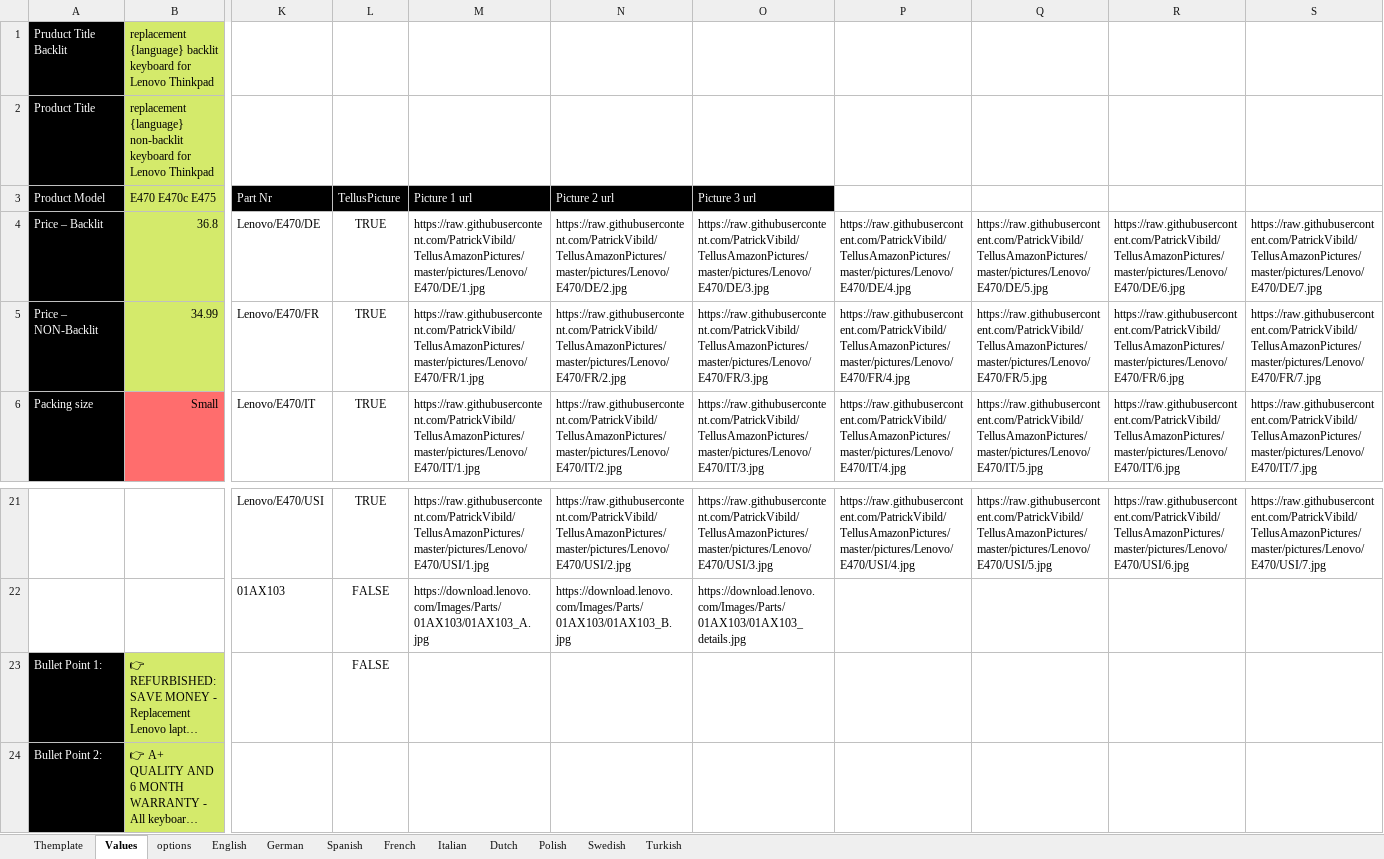
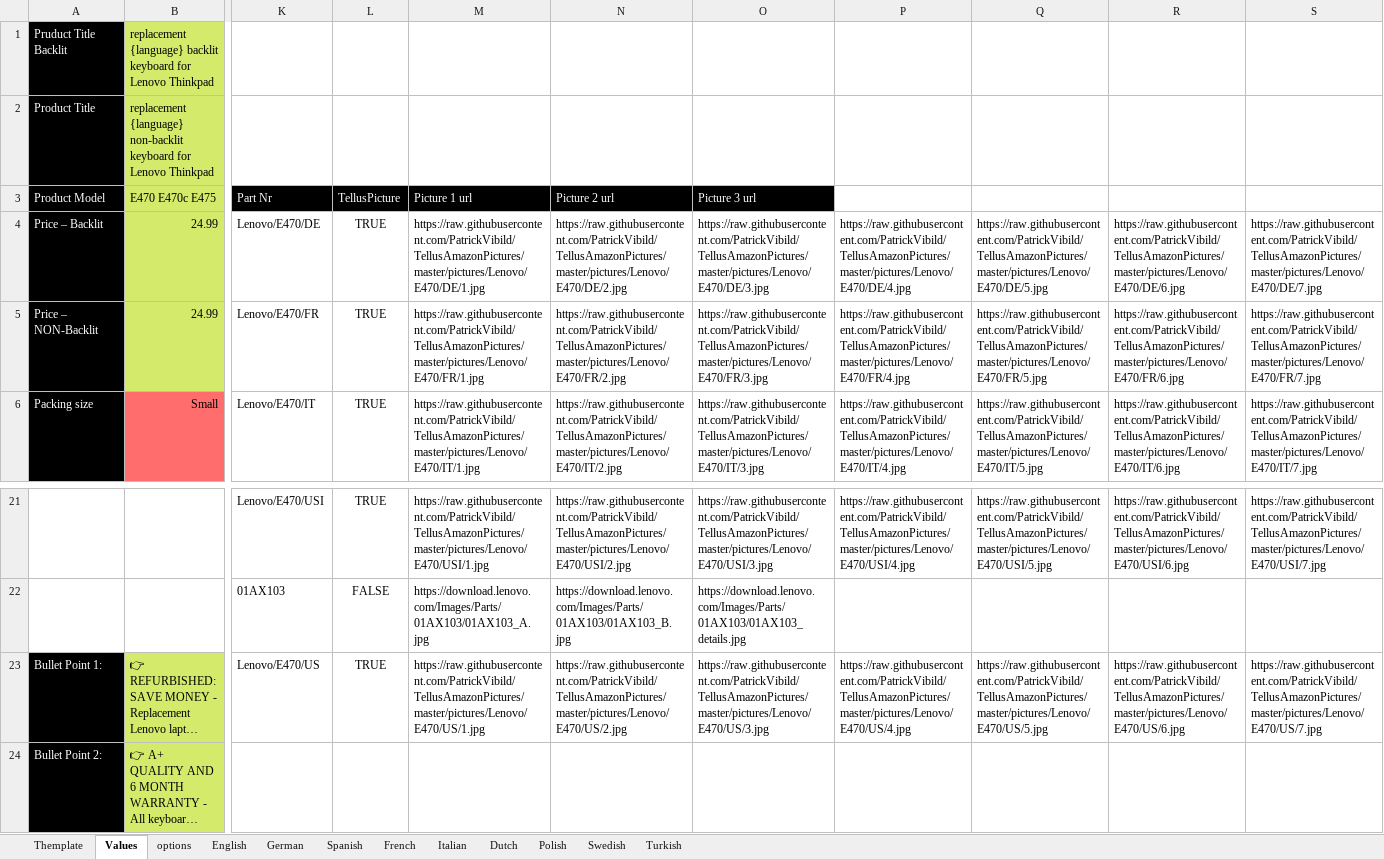
Before and after one commit to PatrickVibild/TellusAmazonPictures, an Excel workbook: after-big-bang-files/Lenovo/E470/E470 - US.xlsx, sheet Values, drawn as a sheet; only a part is shown, gaps mark what is left out; long unchanged cells end in …; values as stored, in another font and other column widths than the file's, no borders; the diff covers the shown part only; the diff names each change by its address in the sheet, - before the commit and + after, or states it on an @@ line.

```diff
--- a/after-big-bang-files/Lenovo/E470/E470 - US.xlsx (sheet Values)
+++ b/after-big-bang-files/Lenovo/E470/E470 - US.xlsx (sheet Values)
-B4 (E470 E470c E475): 36.8
+B4 (E470 E470c E475): 24.99
-B5 (E470 E470c E475): 34.99
+B5 (E470 E470c E475): 24.99
-K23 (Part Nr): (empty)
+K23 (Part Nr): Lenovo/E470/US
-L23 (TellusPicture): FALSE
+L23 (TellusPicture): TRUE
-M23 (Picture 1 url): (empty)
+M23 (Picture 1 url): https://raw.githubusercontent.com/PatrickVibild/TellusAmazonPictures/master/pictures/Lenovo/E470/US/1.jpg
-N23 (Picture 2 url): (empty)
+N23 (Picture 2 url): https://raw.githubusercontent.com/PatrickVibild/TellusAmazonPictures/master/pictures/Lenovo/E470/US/2.jpg
-O23 (Picture 3 url): (empty)
+O23 (Picture 3 url): https://raw.githubusercontent.com/PatrickVibild/TellusAmazonPictures/master/pictures/Lenovo/E470/US/3.jpg
-P23: (empty)
+P23: https://raw.githubusercontent.com/PatrickVibild/TellusAmazonPictures/master/pictures/Lenovo/E470/US/4.jpg
-Q23: (empty)
+Q23: https://raw.githubusercontent.com/PatrickVibild/TellusAmazonPictures/master/pictures/Lenovo/E470/US/5.jpg
-R23: (empty)
+R23: https://raw.githubusercontent.com/PatrickVibild/TellusAmazonPictures/master/pictures/Lenovo/E470/US/6.jpg
-S23: (empty)
+S23: https://raw.githubusercontent.com/PatrickVibild/TellusAmazonPictures/master/pictures/Lenovo/E470/US/7.jpg
```
Also changed, not shown: 2 edited cells elsewhere in this sheet, sheet Themplate, 6 other files.
